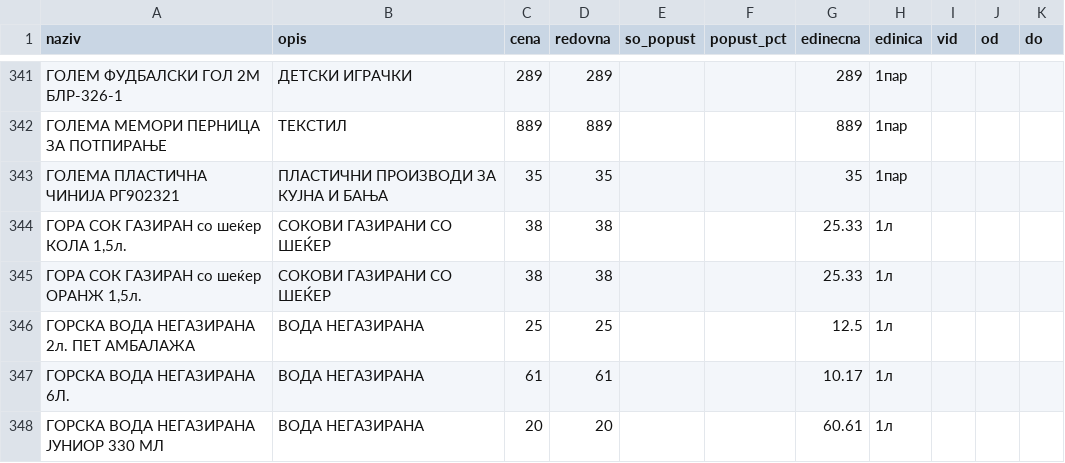
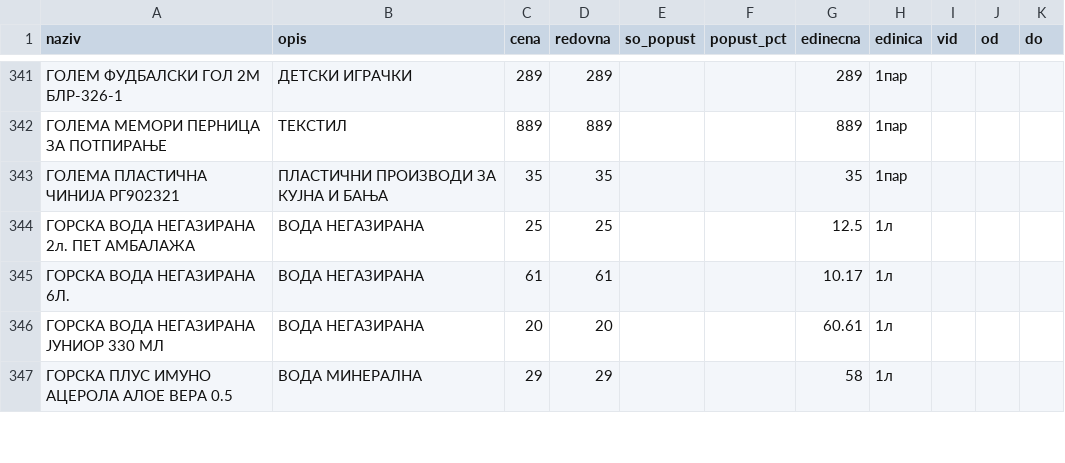
Before and after one commit to zorannastov-blip/stip-akcii, a CSV file: podatoci/sostojba/stokomak-46.csv, drawn as a sheet; only a part is shown, gaps mark what is left out; the shorter side is filled out with more unchanged rows; the diff names each change by its address in the sheet, - before the commit and + after, or states it on an @@ line.

```diff
--- a/podatoci/sostojba/stokomak-46.csv
+++ b/podatoci/sostojba/stokomak-46.csv
-row 344: ГОРА СОК ГАЗИРАН со шеќер КОЛА 1,5л. | СОКОВИ ГАЗИРАНИ СО ШЕЌЕР | 38 | 38 |  |  | 25.33 | 1л
-row 345: ГОРА СОК ГАЗИРАН со шеќер ОРАНЖ 1,5л. | СОКОВИ ГАЗИРАНИ СО ШЕЌЕР | 38 | 38 |  |  | 25.33 | 1л
```
Also changed, not shown: podatoci/akcii/aktivni.csv, podatoci/prodavnici.csv, 6 other files.
